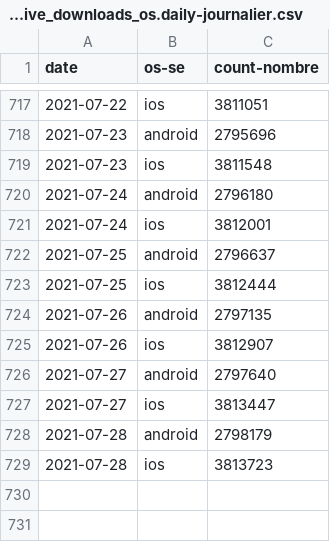
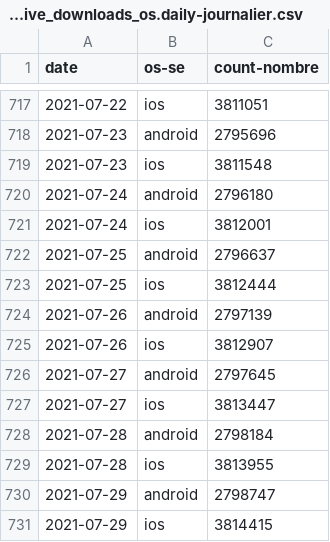
Before and after one commit to cds-snc/covid-alert-data, a CSV file: csv/daily-journalier/cumulative_downloads_os.daily-journalier.csv, drawn as a sheet; only a part is shown, gaps mark what is left out.

```diff
--- a/csv/daily-journalier/cumulative_downloads_os.daily-journalier.csv
+++ b/csv/daily-journalier/cumulative_downloads_os.daily-journalier.csv
@@ -723,7 +723,9 @@ date,os-se,count-nombre
 2021-07-25,ios,3812444
-2021-07-26,android,2797135
+2021-07-26,android,2797139
 2021-07-26,ios,3812907
-2021-07-27,android,2797640
+2021-07-27,android,2797645
 2021-07-27,ios,3813447
-2021-07-28,android,2798179
-2021-07-28,ios,3813723
+2021-07-28,android,2798184
+2021-07-28,ios,3813955
+2021-07-29,android,2798747
+2021-07-29,ios,3814415
```
Also changed, not shown: csv/daily-journalier/downloads_os.daily-journalier.csv, csv/daily-journalier/server_otk_claimed_pt.daily-journalier.csv, 9 other files.
